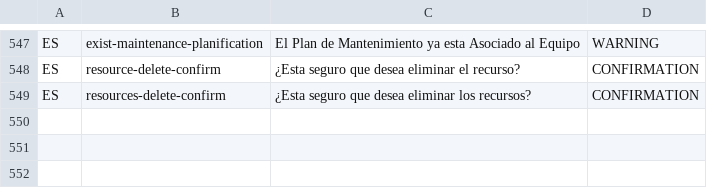
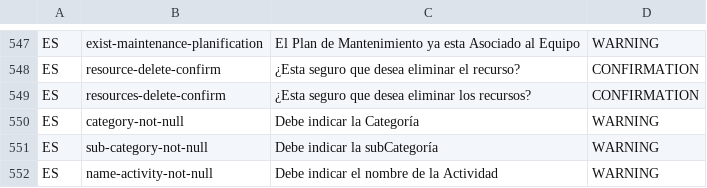
Before and after one commit to idbcgroup/GMH, a CSV file: ejb/src/main/resources/messages.csv, drawn as a sheet; only a part is shown, gaps mark what is left out.

Commit message:
Se agrego constraint para actividad, para que el nombre no sea null se agregaron en message unos mensajes faltantes y el nuevo para el nombre en el formulario se ordeno los mensajes de validacion

```diff
--- a/ejb/src/main/resources/messages.csv
+++ b/ejb/src/main/resources/messages.csv
@@ -549 +549,4 @@ ES,resource-delete-confirm,¿Esta seguro que desea eliminar el recurso?,CONFIRMA
 ES,resources-delete-confirm,¿Esta seguro que desea eliminar los recursos?,CONFIRMATION
+ES,category-not-null,Debe indicar la Categoría,WARNING
+ES,sub-category-not-null,Debe indicar la subCategoría,WARNING
+ES,name-activity-not-null,Debe indicar el nombre de la Actividad,WARNING
```
Also changed, not shown: 2 other files.
